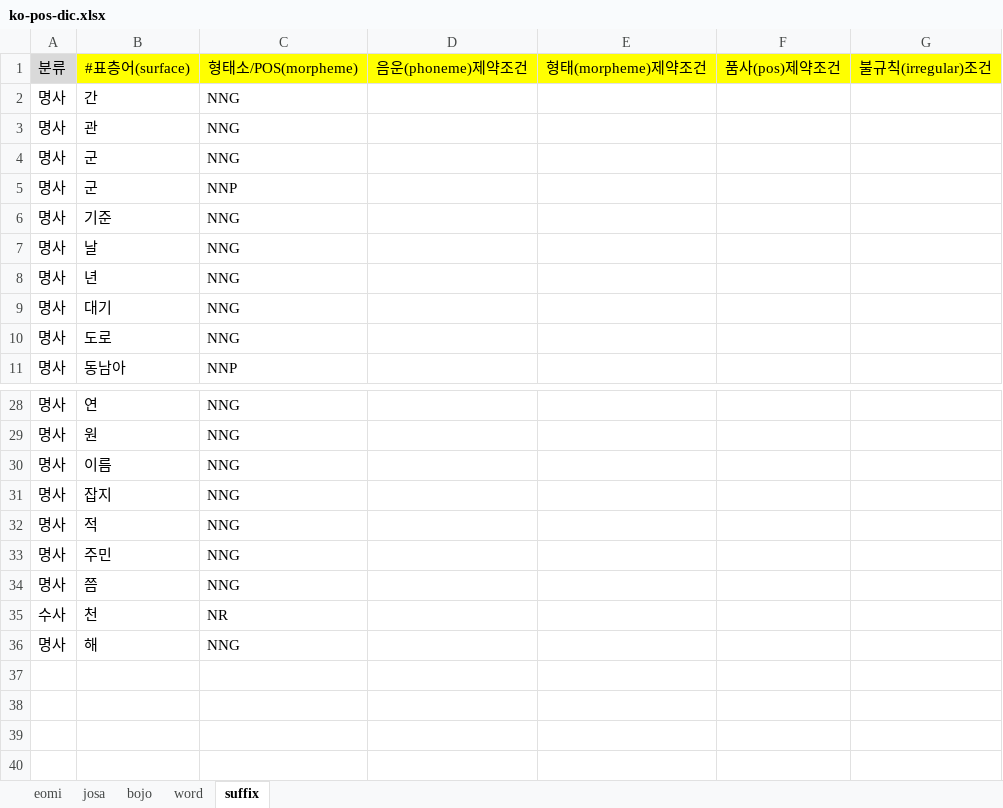
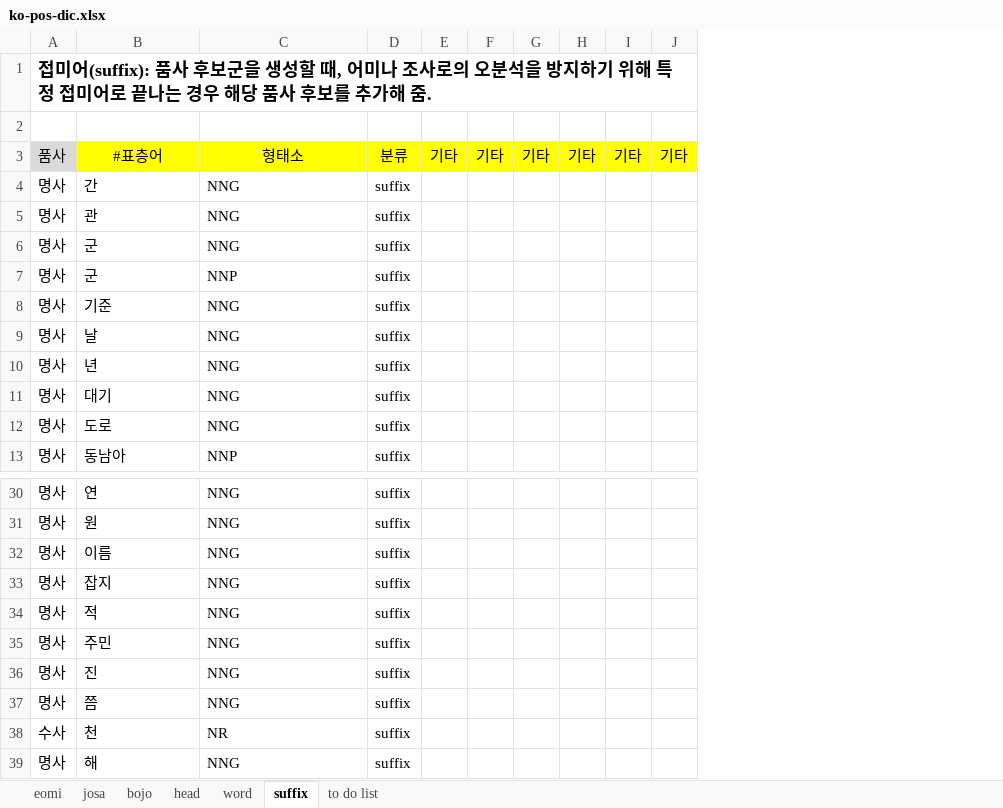
Before and after one commit to louiezzang/yg-nlp, an Excel workbook: data/ko/pos/ko-pos-dic.xlsx, sheet suffix, drawn as a sheet; only a part is shown, gaps mark what is left out; values as stored, in another font and other column widths than the file's, no borders; removed rows and columns are numbered as before the commit, all else as after; the diff names each change by its address in the sheet, - before the commit and + after, or states it on an @@ line.

Commit message:
Update Korean morpheme analyzer

```diff
--- a/data/ko/pos/ko-pos-dic.xlsx (sheet suffix)
+++ b/data/ko/pos/ko-pos-dic.xlsx (sheet suffix)
+sheet tab: head
+sheet tab: to do list
-column D, row 1: 음운(phoneme)제약조건
-column E, row 1: 형태(morpheme)제약조건
-column F, row 1: 품사(pos)제약조건
-column G, row 1: 불규칙(irregular)조건
+column D, rows 4-13: all suffix; rows 30-35: all suffix; rows 37-39: all suffix
+column E, empty
+column F, empty
+column G, empty
+column H, empty
+column I, empty
+column J, empty
+row 1: 접미어(suffix): 품사 후보군을 생성할 때, 어미나 조사로의 오분석을 방지하기 위해 특정 접미어로 끝나는 경우 해당 품사 후보를 추가해 줌.
-row 2: 분류 | #표층어(surface) | 형태소/POS(morpheme) | 음운(phoneme)제약조건 | 형태(morpheme)제약조건 | 품사(pos)제약조건 | 불규칙(irregular)조건
+row 2: (empty)
-A2 fill: #D9D9D9
+A2 fill: none
-B2:C2 fill: #FFFF00
+B2:C2 fill: none
+row 3: 품사 | #표층어 | 형태소 | 분류 | 기타 | 기타 | 기타 | 기타 | 기타 | 기타
+row 36: 명사 | 진 | NNG | suffix
```
Also changed, not shown: sheet eomi, sheet josa, sheet bojo, sheet word, 18 other files.
